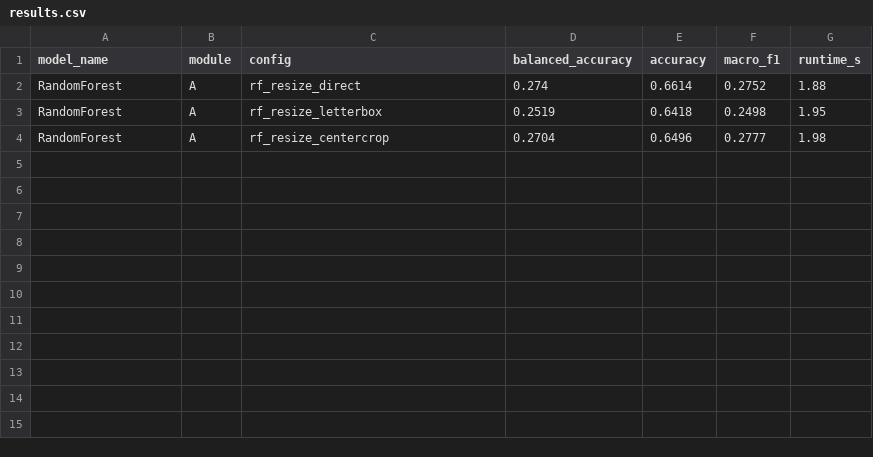
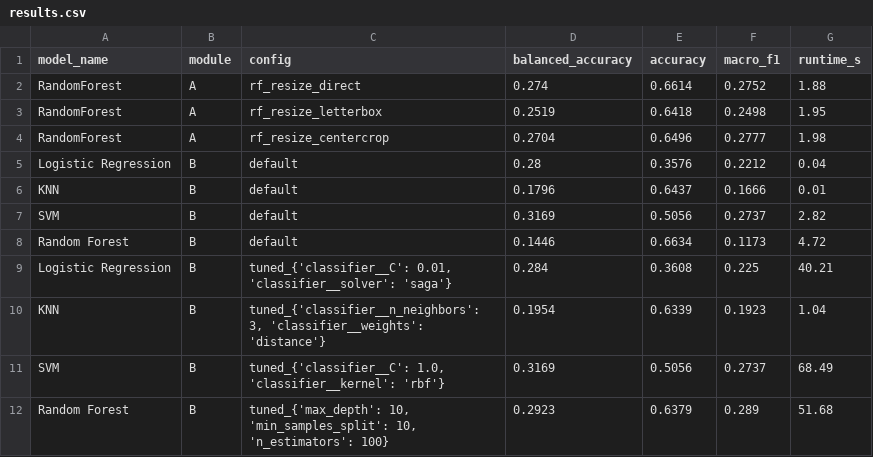
Before and after one commit to bybarra-0/DataScience-II, a CSV file: results.csv, drawn as a sheet; the diff names each change by its address in the sheet, - before the commit and + after, or states it on an @@ line.

Commit message:
Implement and tune Module B classical baseline models

```diff
--- a/results.csv
+++ b/results.csv
+row 5: Logistic Regression | B | default | 0.28 | 0.3576 | 0.2212 | 0.04
+row 6: KNN | B | default | 0.1796 | 0.6437 | 0.1666 | 0.01
+row 7: SVM | B | default | 0.3169 | 0.5056 | 0.2737 | 2.82
+row 8: Random Forest | B | default | 0.1446 | 0.6634 | 0.1173 | 4.72
+row 9: Logistic Regression | B | tuned_{'classifier__C': 0.01, 'classifier__solver': 'saga'} | 0.284 | 0.3608 | 0.225 | 40.21
+row 10: KNN | B | tuned_{'classifier__n_neighbors': 3, 'classifier__weights': 'distance'} | 0.1954 | 0.6339 | 0.1923 | 1.04
+row 11: SVM | B | tuned_{'classifier__C': 1.0, 'classifier__kernel': 'rbf'} | 0.3169 | 0.5056 | 0.2737 | 68.49
+row 12: Random Forest | B | tuned_{'max_depth': 10, 'min_samples_split': 10, 'n_estimators': 100} | 0.2923 | 0.6379 | 0.289 | 51.68
```
Also changed, not shown: 10 other files.
